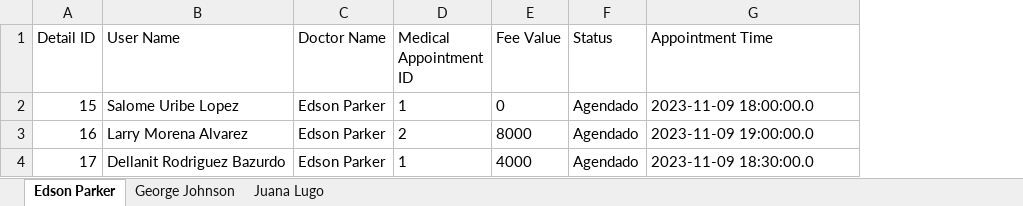
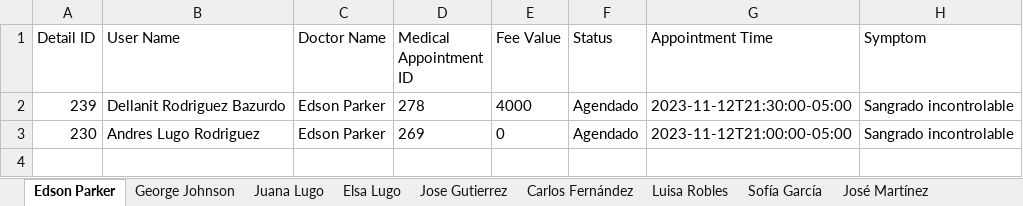
Before and after one commit to Anfel-l/App_Agenda_Management_Backend, an Excel workbook: details-microservice/agenda_medica_masiva.xlsx, sheet Edson Parker, drawn as a sheet; values as stored, in another font and other column widths than the file's, no borders; removed rows and columns are numbered as before the commit, all else as after; the diff names each change by its address in the sheet, - before the commit and + after, or states it on an @@ line.

```diff
--- a/details-microservice/agenda_medica_masiva.xlsx (sheet Edson Parker)
+++ b/details-microservice/agenda_medica_masiva.xlsx (sheet Edson Parker)
+sheet tab: Elsa Lugo
+sheet tab: Jose Gutierrez
+sheet tab: Carlos Fernández
+sheet tab: Luisa Robles
+sheet tab: Sofía García
+sheet tab: José Martínez
+column H (Symptom), row 2: Sangrado incontrolable
-row 2: 15 | Salome Uribe Lopez | Edson Parker | 1 | 0 | Agendado | 2023-11-09 18:00:00.0
-row 3: 16 | Larry Morena Alvarez | Edson Parker | 2 | 8000 | Agendado | 2023-11-09 19:00:00.0
-A2 (Detail ID): 17
+A2 (Detail ID): 239
-D2 (Medical Appointment ID): 1
+D2 (Medical Appointment ID): 278
-G2 (Appointment Time): 2023-11-09 18:30:00.0
+G2 (Appointment Time): 2023-11-12T21:30:00-05:00
+row 3: 230 | Andres Lugo Rodriguez | Edson Parker | 269 | 0 | Agendado | 2023-11-12T21:00:00-05:00 | Sangrado incontrolable
```
Also changed, not shown: sheet George Johnson, sheet Juana Lugo, 14 other files.
